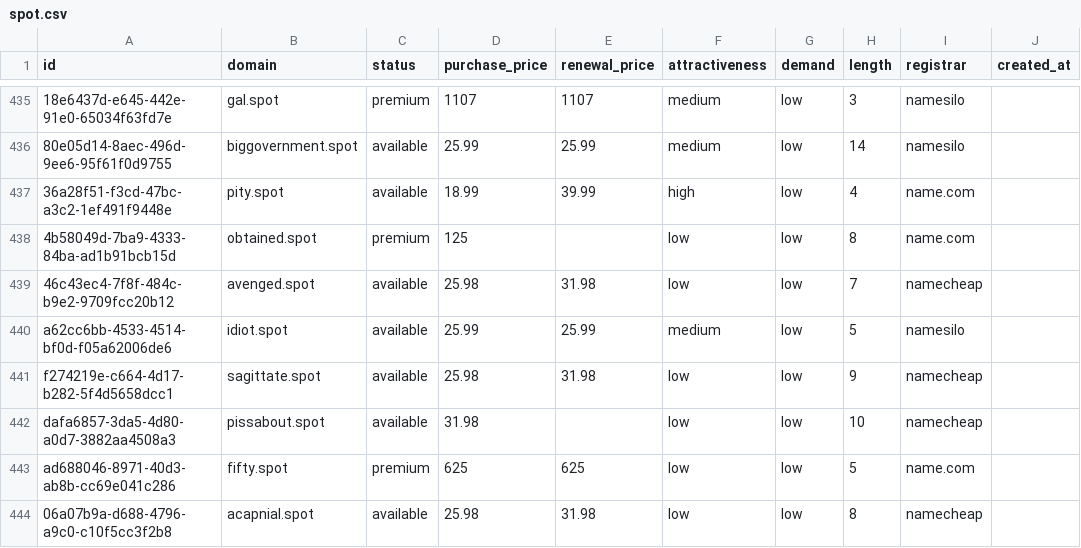
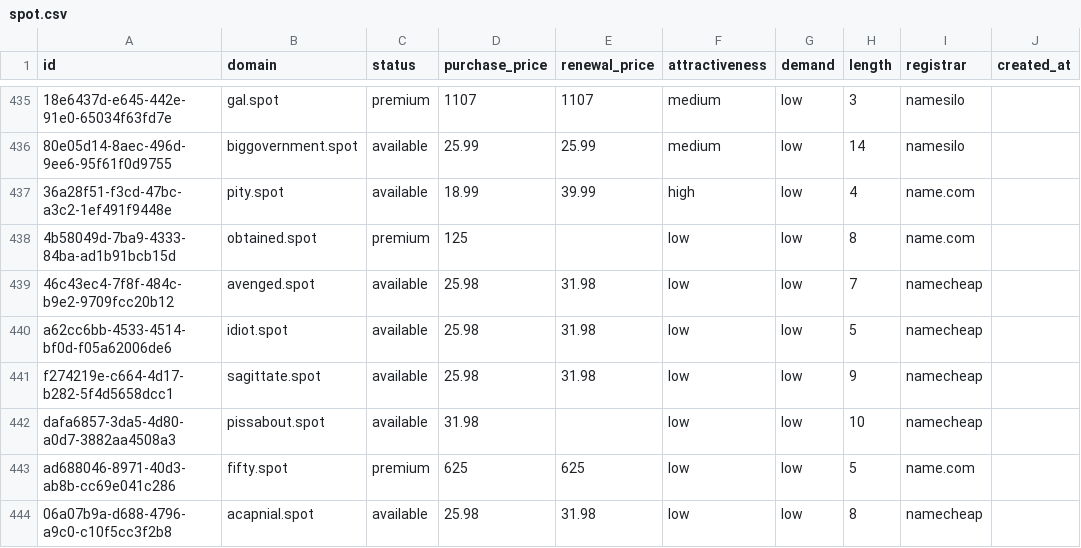
Before and after one commit to UniqueDomains/spot-oneword-domains, a CSV file: spot.csv, drawn as a sheet; only a part is shown, gaps mark what is left out; the diff names each change by its address in the sheet, - before the commit and + after, or states it on an @@ line.

Commit message:
Domains update

```diff
--- a/spot.csv
+++ b/spot.csv
-D440 (purchase_price): 25.99
+D440 (purchase_price): 25.98
-E440 (renewal_price): 25.99
+E440 (renewal_price): 31.98
-F440 (attractiveness): medium
+F440 (attractiveness): low
-I440 (registrar): namesilo
+I440 (registrar): namecheap
```
Also changed, not shown: 4 other files.
